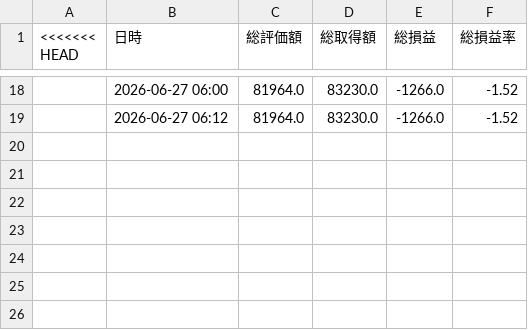
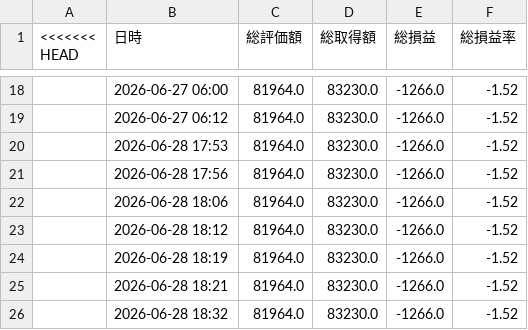
Before and after one commit to wac1223/stock_tool, a CSV file: asset_history_intraday.csv, drawn as a sheet; only a part is shown, gaps mark what is left out; the diff names each change by its address in the sheet, - before the commit and + after, or states it on an @@ line.

Commit message:
Update asset_history_intraday.csv

```diff
--- a/asset_history_intraday.csv
+++ b/asset_history_intraday.csv
+row 20:  | 2026-06-28 17:53 | 81964.0 | 83230.0 | -1266.0 | -1.52
+row 21:  | 2026-06-28 17:56 | 81964.0 | 83230.0 | -1266.0 | -1.52
+row 22:  | 2026-06-28 18:06 | 81964.0 | 83230.0 | -1266.0 | -1.52
+row 23:  | 2026-06-28 18:12 | 81964.0 | 83230.0 | -1266.0 | -1.52
+row 24:  | 2026-06-28 18:19 | 81964.0 | 83230.0 | -1266.0 | -1.52
+row 25:  | 2026-06-28 18:21 | 81964.0 | 83230.0 | -1266.0 | -1.52
+row 26:  | 2026-06-28 18:32 | 81964.0 | 83230.0 | -1266.0 | -1.52
```
